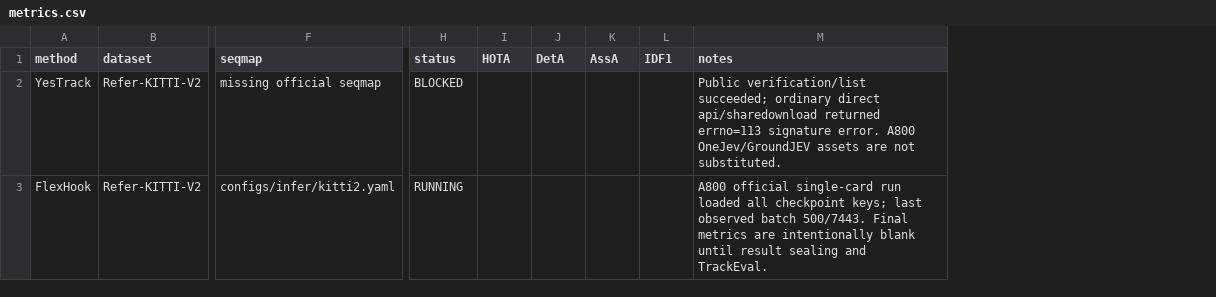
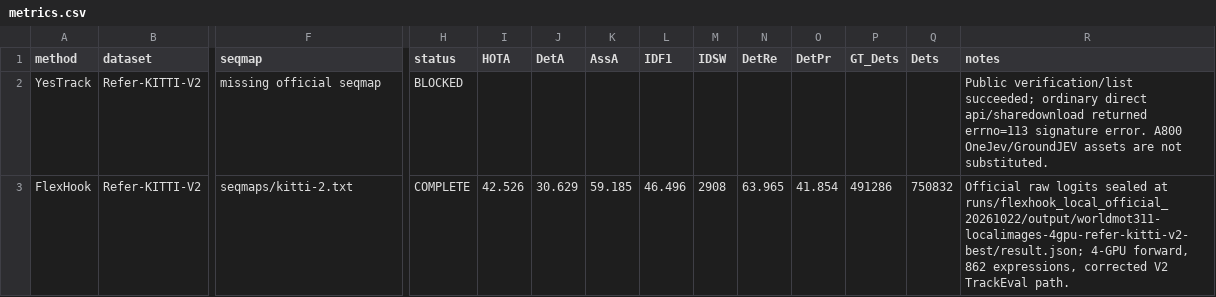
Before and after one commit to LYQ1107/JEV2RMOT, a CSV file: analysis/metrics.csv, drawn as a sheet; only a part is shown, gaps mark what is left out; addresses are those after the commit; the diff names each change by its address in the sheet, - before the commit and + after, or states it on an @@ line.

```diff
--- a/analysis/metrics.csv
+++ b/analysis/metrics.csv
+column M (IDSW), row 3: 2908
+column N (DetRe), row 3: 63.965
+column O (DetPr), row 3: 41.854
+column P (GT_Dets), row 3: 491286
+column Q (Dets), row 3: 750832
-F3 (seqmap): configs/infer/kitti2.yaml
+F3 (seqmap): seqmaps/kitti-2.txt
-H3 (status): RUNNING
+H3 (status): COMPLETE
-I3 (HOTA): (empty)
+I3 (HOTA): 42.526
-J3 (DetA): (empty)
+J3 (DetA): 30.629
-K3 (AssA): (empty)
+K3 (AssA): 59.185
-L3 (IDF1): (empty)
+L3 (IDF1): 46.496
-R3 (notes): A800 official single-card run loaded all checkpoint keys; last observed batch 500/7443. Final metrics are intentionally blank until result sealing and TrackEval.
+R3 (notes): Official raw logits sealed at runs/flexhook_local_official_20261022/output/worldmot311-localimages-4gpu-refer-kitti-v2-best/result.json; 4-GPU forward, 862 expressions, corrected V2 TrackEval path.
```
Also changed, not shown: analysis/a800_resource_manifest.csv, analysis/candidate_coverage.csv, 24 other files.
